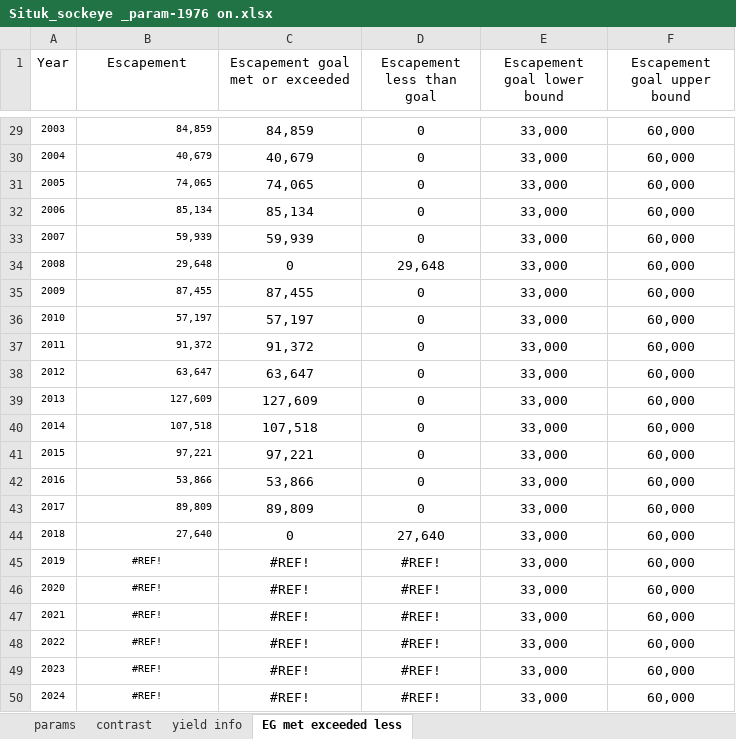
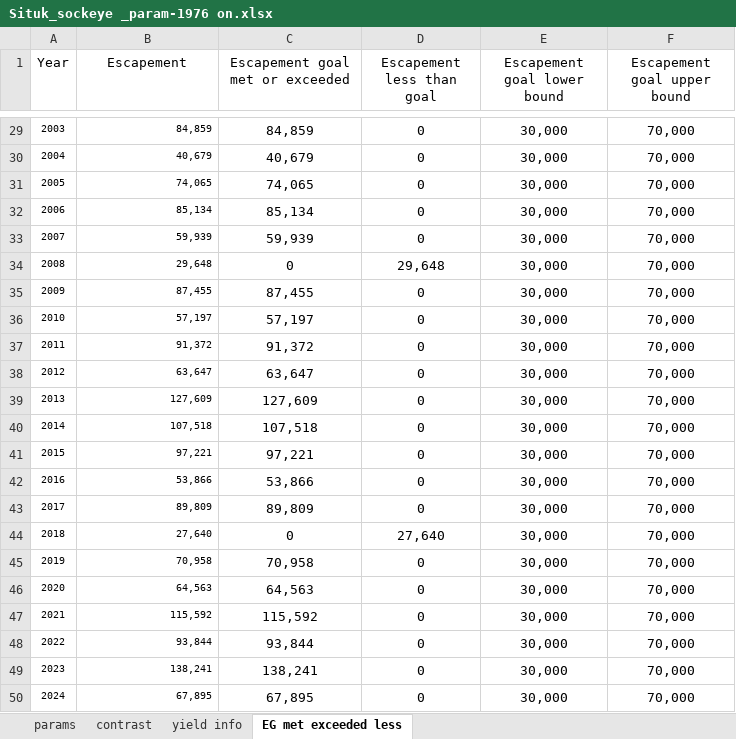
Before and after one commit to commfish/Situk_sockeye, an Excel workbook: Situk_sockeye _param-1976 on.xlsx, sheet EG met exceeded less, drawn as a sheet; only a part is shown, gaps mark what is left out; values as stored, in another font and other column widths than the file's, no borders; charts and pictures not drawn; 1 other sheet too large or unreadable and not compared; the diff covers the shown part only; the diff names each change by its address in the sheet, - before the commit and + after, or states it on an @@ line.

```diff
--- a/Situk_sockeye _param-1976 on.xlsx (sheet EG met exceeded less)
+++ b/Situk_sockeye _param-1976 on.xlsx (sheet EG met exceeded less)
-E29:E50 (Escapement goal lower bound): 33,000
+E29:E50 (Escapement goal lower bound): 30,000
-F29:F50 (Escapement goal upper bound): 60,000
+F29:F50 (Escapement goal upper bound): 70,000
-B45 (Escapement): #REF!
+B45 (Escapement): 70,958
-B45:B50 alignment: center
+B45:B50 alignment: right
-C45 (Escapement goal met or exceeded): #REF!
+C45 (Escapement goal met or exceeded): 70,958
-D45:D50 (Escapement less than goal): #REF!
+D45:D50 (Escapement less than goal): 0
-B46 (Escapement): #REF!
+B46 (Escapement): 64,563
-C46 (Escapement goal met or exceeded): #REF!
+C46 (Escapement goal met or exceeded): 64,563
-B47 (Escapement): #REF!
+B47 (Escapement): 115,592
-C47 (Escapement goal met or exceeded): #REF!
+C47 (Escapement goal met or exceeded): 115,592
-B48 (Escapement): #REF!
+B48 (Escapement): 93,844
-C48 (Escapement goal met or exceeded): #REF!
+C48 (Escapement goal met or exceeded): 93,844
-B49 (Escapement): #REF!
+B49 (Escapement): 138,241
-C49 (Escapement goal met or exceeded): #REF!
+C49 (Escapement goal met or exceeded): 138,241
-B50 (Escapement): #REF!
+B50 (Escapement): 67,895
-C50 (Escapement goal met or exceeded): #REF!
+C50 (Escapement goal met or exceeded): 67,895
```
Also changed, not shown: 56 edited cells elsewhere in this sheet, sheet params, formulas that keep their value, charts or pictures, 27 other files.
